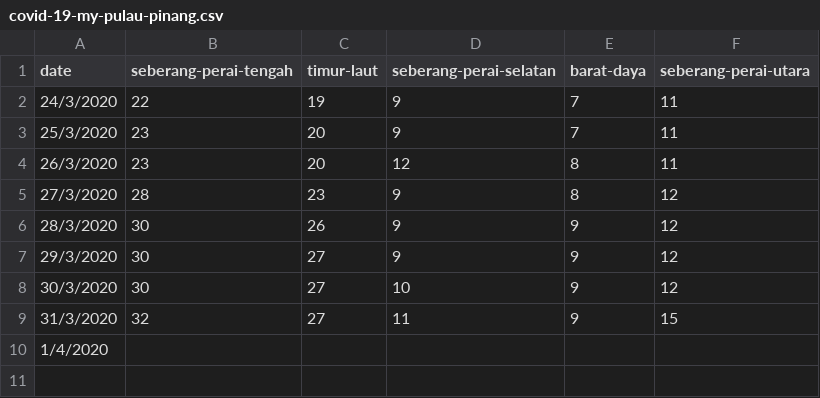
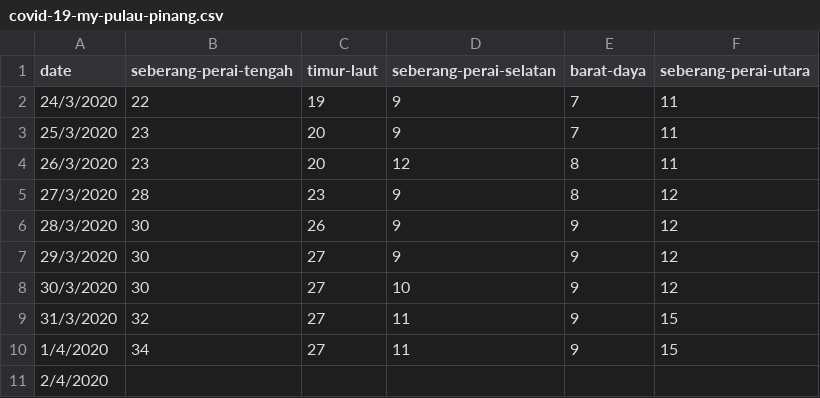
Before and after one commit to ynshung/covid-19-malaysia, a CSV file: districts/covid-19-my-pulau-pinang.csv, drawn as a sheet.

Commit message:
Update covid-19-my-pulau-pinang.csv

```diff
--- a/districts/covid-19-my-pulau-pinang.csv
+++ b/districts/covid-19-my-pulau-pinang.csv
@@ -9,2 +9,3 @@ date,seberang-perai-tengah,timur-laut,seberang-perai-selatan,barat-daya,seberang
 31/3/2020,32,27,11,9,15
-1/4/2020,,,,,
+1/4/2020,34,27,11,9,15
+2/4/2020,,,,,
```
